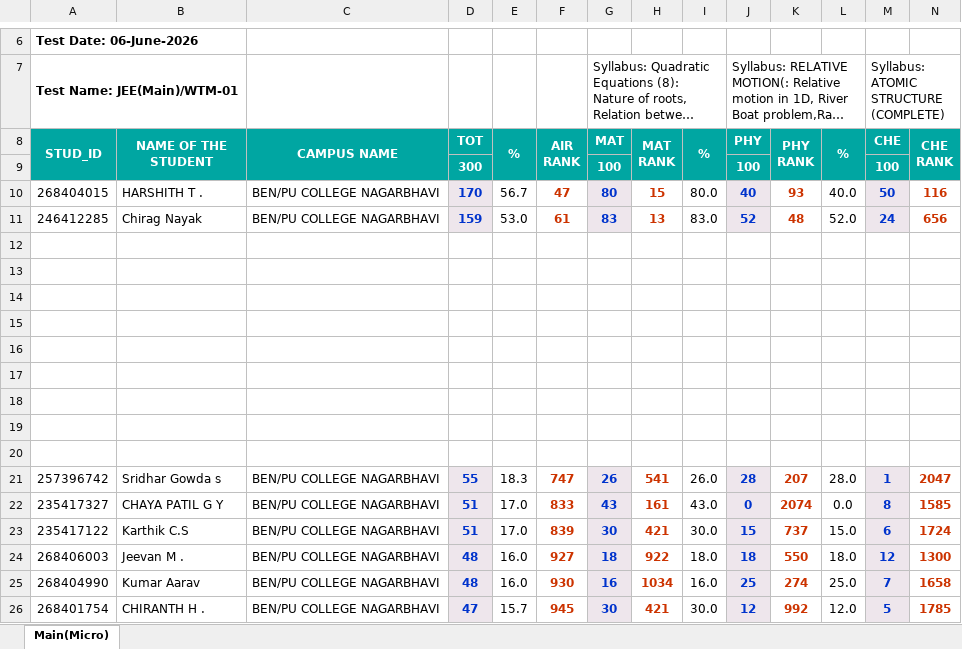
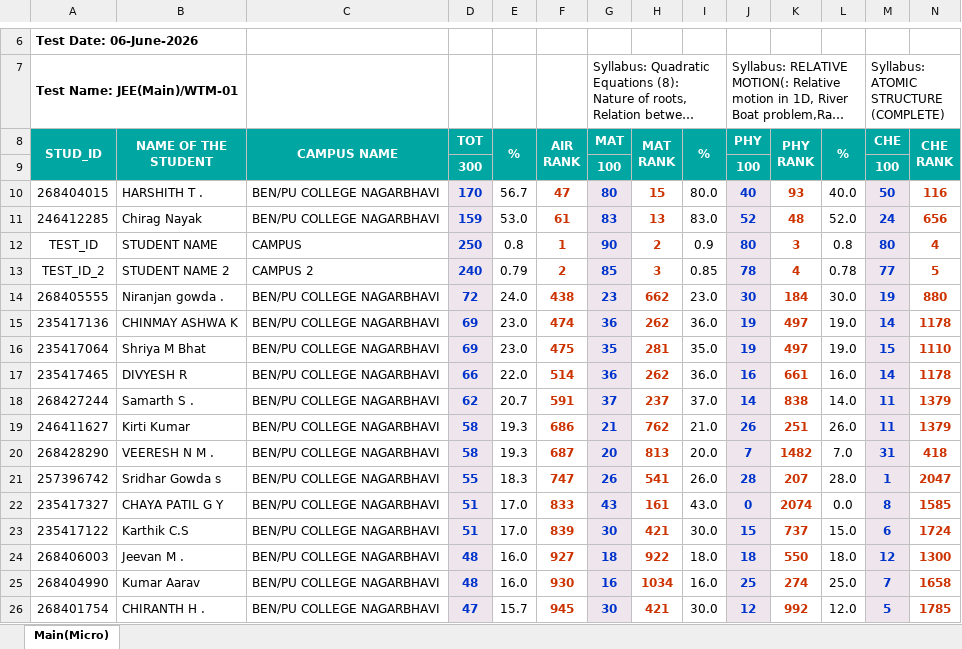
Before and after one commit to Engganalysis/ENGG-ANALYSIS, an Excel workbook: scratch/test_output.xlsx, sheet Main(Micro), drawn as a sheet; only a part is shown, gaps mark what is left out; long unchanged cells end in …; values as stored, in another font and other column widths than the file's, no borders; charts and pictures and conditional formats not drawn; rows hold the shown columns only; the diff names each change by its address in the sheet, - before the commit and + after, or states it on an @@ line.

Commit message:
Fix: Preserve Excel rich text formatting for metadata and use native numbers in cell values

```diff
--- a/scratch/test_output.xlsx (sheet Main(Micro))
+++ b/scratch/test_output.xlsx (sheet Main(Micro))
-row 12: (empty)
+row 12: TEST_ID | STUDENT NAME | CAMPUS | 250 | 0.8 | 1 | 90 | 2 | 0.9 | 80 | 3 | 0.8 | 80 | 4
-D12:D20 fill: none
+D12:D20 fill: #EEE6EC
-G12:G20 fill: none
+G12:G20 fill: #EEE6EC
-J12:J20 fill: none
+J12:J20 fill: #EEE6EC
-M12:M20 fill: none
+M12:M20 fill: #EEE6EC
-row 13: (empty)
+row 13: TEST_ID_2 | STUDENT NAME 2 | CAMPUS 2 | 240 | 0.79 | 2 | 85 | 3 | 0.85 | 78 | 4 | 0.78 | 77 | 5
-row 14: (empty)
+row 14: 268405555 | Niranjan gowda . | BEN/PU COLLEGE NAGARBHAVI | 72 | 24.0 | 438 | 23 | 662 | 23.0 | 30 | 184 | 30.0 | 19 | 880
-row 15: (empty)
+row 15: 235417136 | CHINMAY ASHWA K | BEN/PU COLLEGE NAGARBHAVI | 69 | 23.0 | 474 | 36 | 262 | 36.0 | 19 | 497 | 19.0 | 14 | 1178
-row 16: (empty)
+row 16: 235417064 | Shriya M Bhat | BEN/PU COLLEGE NAGARBHAVI | 69 | 23.0 | 475 | 35 | 281 | 35.0 | 19 | 497 | 19.0 | 15 | 1110
-row 17: (empty)
+row 17: 235417465 | DIVYESH R | BEN/PU COLLEGE NAGARBHAVI | 66 | 22.0 | 514 | 36 | 262 | 36.0 | 16 | 661 | 16.0 | 14 | 1178
-row 18: (empty)
+row 18: 268427244 | Samarth S . | BEN/PU COLLEGE NAGARBHAVI | 62 | 20.7 | 591 | 37 | 237 | 37.0 | 14 | 838 | 14.0 | 11 | 1379
-row 19: (empty)
+row 19: 246411627 | Kirti Kumar | BEN/PU COLLEGE NAGARBHAVI | 58 | 19.3 | 686 | 21 | 762 | 21.0 | 26 | 251 | 26.0 | 11 | 1379
-row 20: (empty)
+row 20: 268428290 | VEERESH N M . | BEN/PU COLLEGE NAGARBHAVI | 58 | 19.3 | 687 | 20 | 813 | 20.0 | 7 | 1482 | 7.0 | 31 | 418
```
Also changed, not shown: 1 other file.
